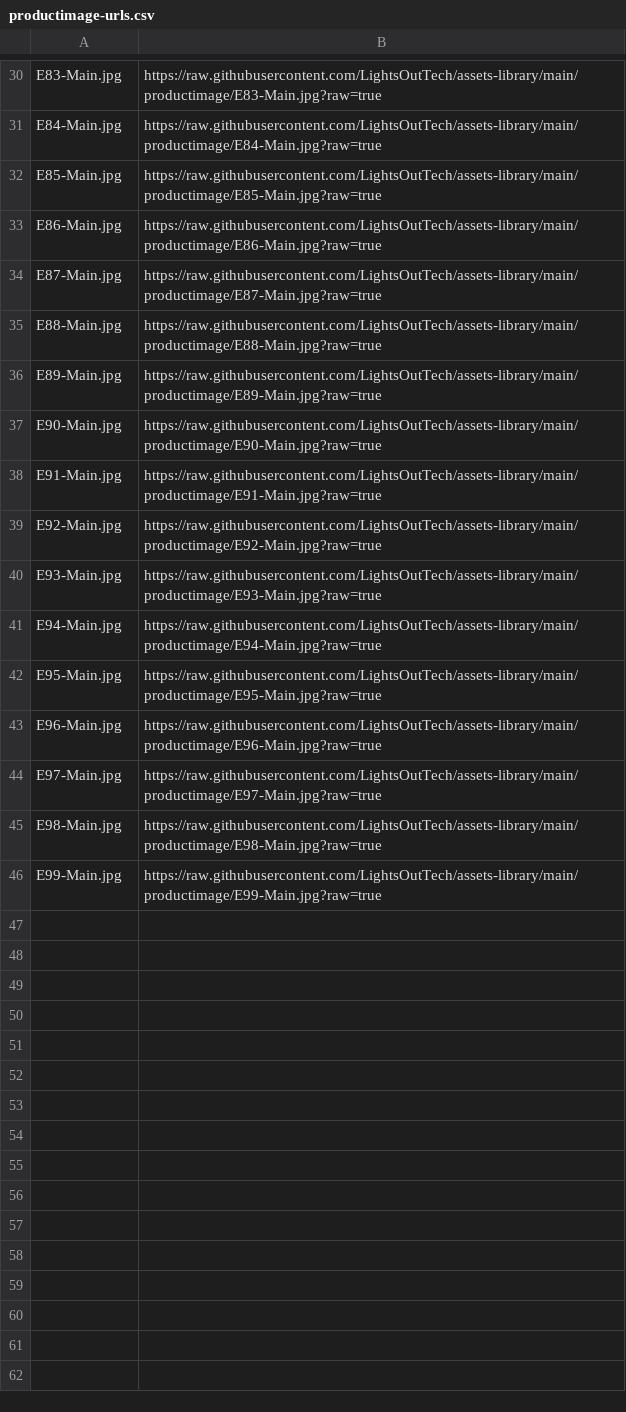
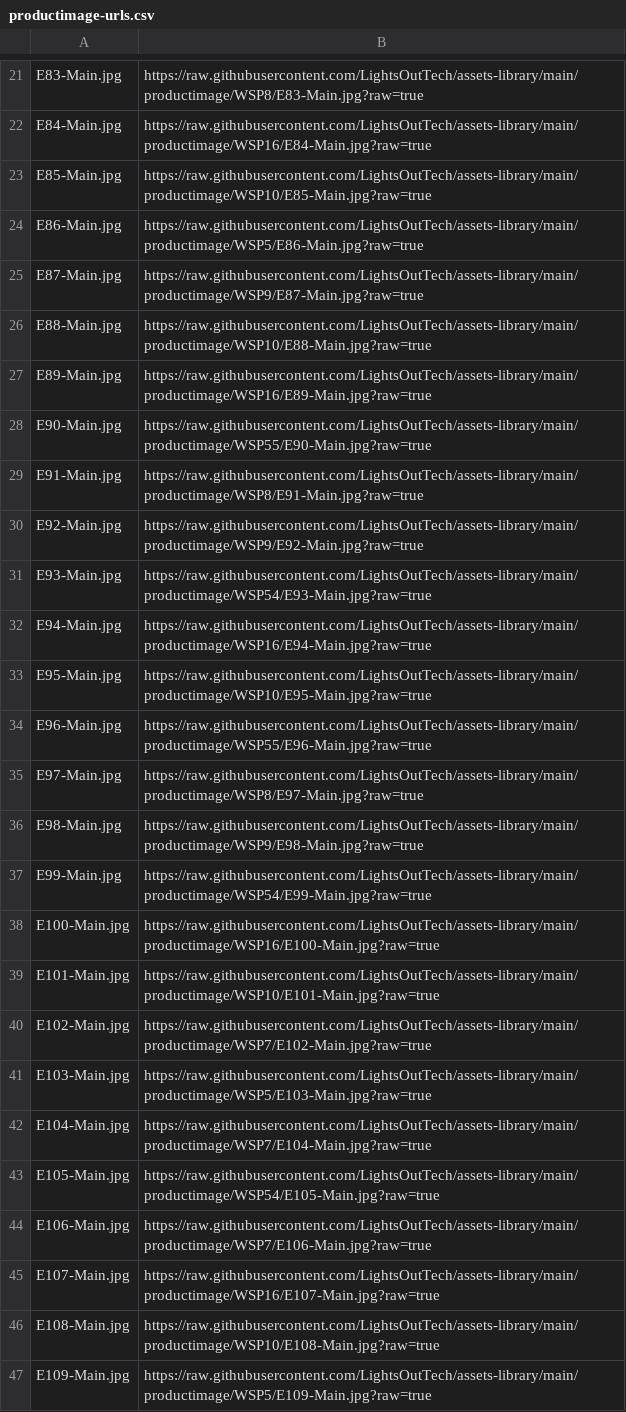
Before and after one commit to LightsOutTech/assets-library, a CSV file: productimage/productimage-urls.csv, drawn as a sheet; only a part is shown, gaps mark what is left out; addresses are those after the commit; the diff covers the shown part only; the diff names each change by its address in the sheet, - before the commit and + after, or states it on an @@ line.

```diff
--- a/productimage/productimage-urls.csv
+++ b/productimage/productimage-urls.csv
-B21: https://raw.githubusercontent.com/LightsOutTech/assets-library/main/productimage/E83-Main.jpg?raw=true
+B21: https://raw.githubusercontent.com/LightsOutTech/assets-library/main/productimage/WSP8/E83-Main.jpg?raw=true
-B22: https://raw.githubusercontent.com/LightsOutTech/assets-library/main/productimage/E84-Main.jpg?raw=true
+B22: https://raw.githubusercontent.com/LightsOutTech/assets-library/main/productimage/WSP16/E84-Main.jpg?raw=true
-B23: https://raw.githubusercontent.com/LightsOutTech/assets-library/main/productimage/E85-Main.jpg?raw=true
+B23: https://raw.githubusercontent.com/LightsOutTech/assets-library/main/productimage/WSP10/E85-Main.jpg?raw=true
-B24: https://raw.githubusercontent.com/LightsOutTech/assets-library/main/productimage/E86-Main.jpg?raw=true
+B24: https://raw.githubusercontent.com/LightsOutTech/assets-library/main/productimage/WSP5/E86-Main.jpg?raw=true
-B25: https://raw.githubusercontent.com/LightsOutTech/assets-library/main/productimage/E87-Main.jpg?raw=true
+B25: https://raw.githubusercontent.com/LightsOutTech/assets-library/main/productimage/WSP9/E87-Main.jpg?raw=true
-B26: https://raw.githubusercontent.com/LightsOutTech/assets-library/main/productimage/E88-Main.jpg?raw=true
+B26: https://raw.githubusercontent.com/LightsOutTech/assets-library/main/productimage/WSP10/E88-Main.jpg?raw=true
-B27: https://raw.githubusercontent.com/LightsOutTech/assets-library/main/productimage/E89-Main.jpg?raw=true
+B27: https://raw.githubusercontent.com/LightsOutTech/assets-library/main/productimage/WSP16/E89-Main.jpg?raw=true
-B28: https://raw.githubusercontent.com/LightsOutTech/assets-library/main/productimage/E90-Main.jpg?raw=true
+B28: https://raw.githubusercontent.com/LightsOutTech/assets-library/main/productimage/WSP55/E90-Main.jpg?raw=true
-B29: https://raw.githubusercontent.com/LightsOutTech/assets-library/main/productimage/E91-Main.jpg?raw=true
+B29: https://raw.githubusercontent.com/LightsOutTech/assets-library/main/productimage/WSP8/E91-Main.jpg?raw=true
-B30: https://raw.githubusercontent.com/LightsOutTech/assets-library/main/productimage/E92-Main.jpg?raw=true
+B30: https://raw.githubusercontent.com/LightsOutTech/assets-library/main/productimage/WSP9/E92-Main.jpg?raw=true
-B31: https://raw.githubusercontent.com/LightsOutTech/assets-library/main/productimage/E93-Main.jpg?raw=true
+B31: https://raw.githubusercontent.com/LightsOutTech/assets-library/main/productimage/WSP54/E93-Main.jpg?raw=true
-B32: https://raw.githubusercontent.com/LightsOutTech/assets-library/main/productimage/E94-Main.jpg?raw=true
+B32: https://raw.githubusercontent.com/LightsOutTech/assets-library/main/productimage/WSP16/E94-Main.jpg?raw=true
-B33: https://raw.githubusercontent.com/LightsOutTech/assets-library/main/productimage/E95-Main.jpg?raw=true
+B33: https://raw.githubusercontent.com/LightsOutTech/assets-library/main/productimage/WSP10/E95-Main.jpg?raw=true
-B34: https://raw.githubusercontent.com/LightsOutTech/assets-library/main/productimage/E96-Main.jpg?raw=true
+B34: https://raw.githubusercontent.com/LightsOutTech/assets-library/main/productimage/WSP55/E96-Main.jpg?raw=true
-B35: https://raw.githubusercontent.com/LightsOutTech/assets-library/main/productimage/E97-Main.jpg?raw=true
+B35: https://raw.githubusercontent.com/LightsOutTech/assets-library/main/productimage/WSP8/E97-Main.jpg?raw=true
-B36: https://raw.githubusercontent.com/LightsOutTech/assets-library/main/productimage/E98-Main.jpg?raw=true
+B36: https://raw.githubusercontent.com/LightsOutTech/assets-library/main/productimage/WSP9/E98-Main.jpg?raw=true
-B37: https://raw.githubusercontent.com/LightsOutTech/assets-library/main/productimage/E99-Main.jpg?raw=true
+B37: https://raw.githubusercontent.com/LightsOutTech/assets-library/main/productimage/WSP54/E99-Main.jpg?raw=true
+row 38: E100-Main.jpg | https://raw.githubusercontent.com/LightsOutTech/assets-library/main/productimage/WSP16/E100-Main.jpg?raw=true
+row 39: E101-Main.jpg | https://raw.githubusercontent.com/LightsOutTech/assets-library/main/productimage/WSP10/E101-Main.jpg?raw=true
+row 40: E102-Main.jpg | https://raw.githubusercontent.com/LightsOutTech/assets-library/main/productimage/WSP7/E102-Main.jpg?raw=true
+row 41: E103-Main.jpg | https://raw.githubusercontent.com/LightsOutTech/assets-library/main/productimage/WSP5/E103-Main.jpg?raw=true
+row 42: E104-Main.jpg | https://raw.githubusercontent.com/LightsOutTech/assets-library/main/productimage/WSP7/E104-Main.jpg?raw=true
+row 43: E105-Main.jpg | https://raw.githubusercontent.com/LightsOutTech/assets-library/main/productimage/WSP54/E105-Main.jpg?raw=true
+row 44: E106-Main.jpg | https://raw.githubusercontent.com/LightsOutTech/assets-library/main/productimage/WSP7/E106-Main.jpg?raw=true
+row 45: E107-Main.jpg | https://raw.githubusercontent.com/LightsOutTech/assets-library/main/productimage/WSP16/E107-Main.jpg?raw=true
+row 46: E108-Main.jpg | https://raw.githubusercontent.com/LightsOutTech/assets-library/main/productimage/WSP10/E108-Main.jpg?raw=true
+row 47: E109-Main.jpg | https://raw.githubusercontent.com/LightsOutTech/assets-library/main/productimage/WSP5/E109-Main.jpg?raw=true
```
Also changed, not shown: 9 removed rows and 20 edited cells elsewhere in this file.
